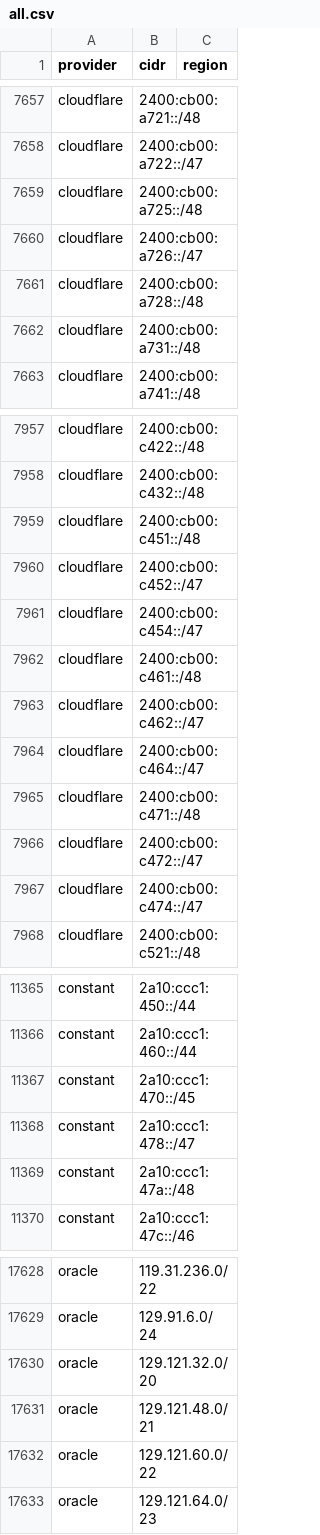
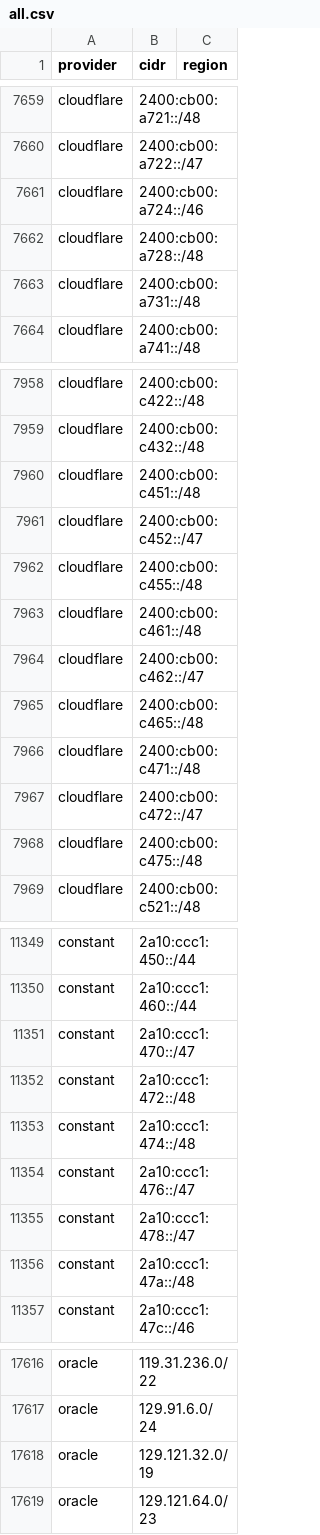
Before and after one commit to BitHeX0R/cdn-ip-ranges, a CSV file: all/all.csv, drawn as a sheet; only a part is shown, gaps mark what is left out; the diff covers the shown part only.

```diff
--- a/all/all.csv
+++ b/all/all.csv
@@ -7658,4 +7660,3 @@ cloudflare,2400:cb00:a721::/48,
 cloudflare,2400:cb00:a722::/47,
-cloudflare,2400:cb00:a725::/48,
-cloudflare,2400:cb00:a726::/47,
+cloudflare,2400:cb00:a724::/46,
 cloudflare,2400:cb00:a728::/48,
@@ -7960,9 +7961,9 @@ cloudflare,2400:cb00:c451::/48,
 cloudflare,2400:cb00:c452::/47,
-cloudflare,2400:cb00:c454::/47,
+cloudflare,2400:cb00:c455::/48,
 cloudflare,2400:cb00:c461::/48,
 cloudflare,2400:cb00:c462::/47,
-cloudflare,2400:cb00:c464::/47,
+cloudflare,2400:cb00:c465::/48,
 cloudflare,2400:cb00:c471::/48,
 cloudflare,2400:cb00:c472::/47,
-cloudflare,2400:cb00:c474::/47,
+cloudflare,2400:cb00:c475::/48,
 cloudflare,2400:cb00:c521::/48,
@@ -11366,3 +11350,6 @@ constant,2a10:ccc1:450::/44,
 constant,2a10:ccc1:460::/44,
-constant,2a10:ccc1:470::/45,
+constant,2a10:ccc1:470::/47,
+constant,2a10:ccc1:472::/48,
+constant,2a10:ccc1:474::/48,
+constant,2a10:ccc1:476::/47,
 constant,2a10:ccc1:478::/47,
@@ -17629,5 +17617,3 @@ oracle,119.31.236.0/22,
 oracle,129.91.6.0/24,
-oracle,129.121.32.0/20,
-oracle,129.121.48.0/21,
-oracle,129.121.60.0/22,
+oracle,129.121.32.0/19,
 oracle,129.121.64.0/23,
```
Also changed, not shown: 11 added rows, 22 removed rows and 10 edited cells elsewhere in this file, 59 other files.
